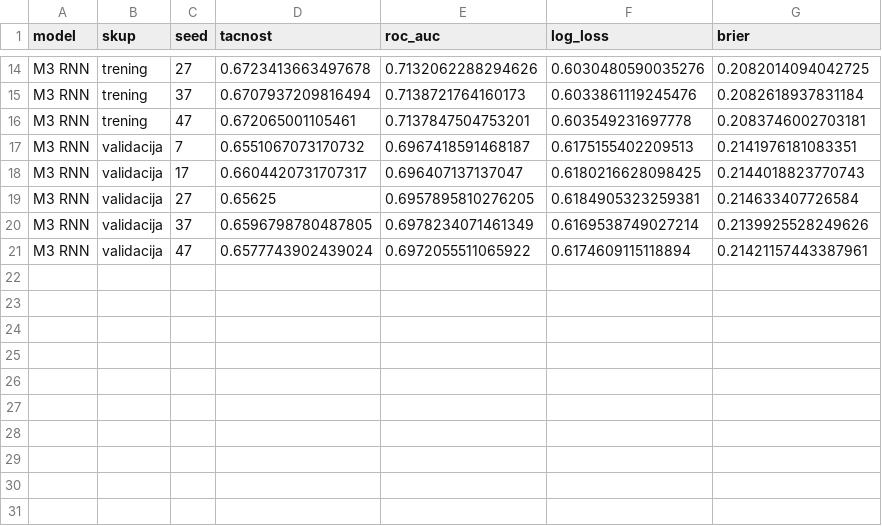
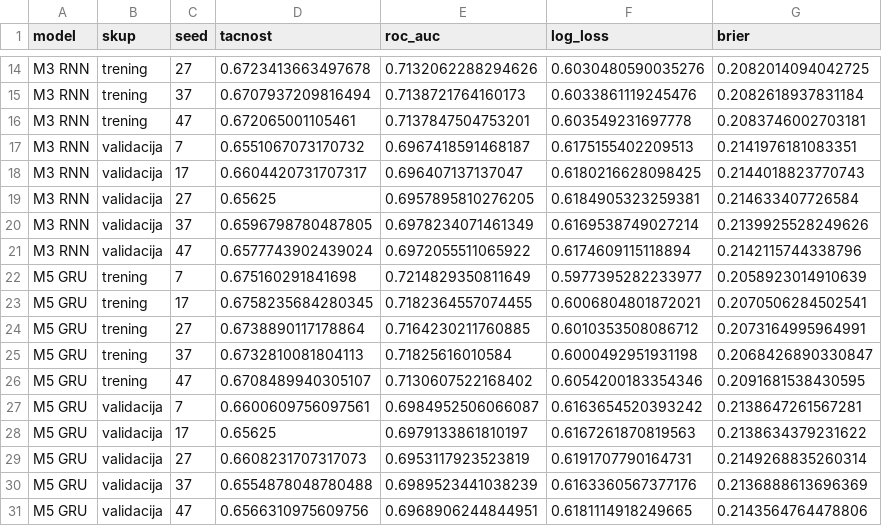
Before and after one commit to janaaas/ML_projekat, a CSV file: reports/rasipanje-semena.csv, drawn as a sheet; only a part is shown, gaps mark what is left out.

```diff
--- a/reports/rasipanje-semena.csv
+++ b/reports/rasipanje-semena.csv
@@ -20,2 +20,12 @@ M3 RNN,validacija,27,0.65625,0.6957895810276205,0.6184905323259381,0.21463340772
 M3 RNN,validacija,37,0.6596798780487805,0.6978234071461349,0.6169538749027214,0.2139925528249626
-M3 RNN,validacija,47,0.6577743902439024,0.6972055511065922,0.6174609115118894,0.21421157443387961
+M3 RNN,validacija,47,0.6577743902439024,0.6972055511065922,0.6174609115118894,0.2142115744338796
+M5 GRU,trening,7,0.675160291841698,0.7214829350811649,0.5977395282233977,0.2058923014910639
+M5 GRU,trening,17,0.6758235684280345,0.7182364557074455,0.6006804801872021,0.2070506284502541
+M5 GRU,trening,27,0.6738890117178864,0.7164230211760885,0.6010353508086712,0.2073164995964991
+M5 GRU,trening,37,0.6732810081804113,0.71825616010584,0.6000492951931198,0.2068426890330847
+M5 GRU,trening,47,0.6708489940305107,0.7130607522168402,0.6054200183354346,0.2091681538430595
+M5 GRU,validacija,7,0.6600609756097561,0.6984952506066087,0.6163654520393242,0.2138647261567281
+M5 GRU,validacija,17,0.65625,0.6979133861810197,0.6167261870819563,0.2138634379231622
+M5 GRU,validacija,27,0.6608231707317073,0.6953117923523819,0.6191707790164731,0.2149268835260314
+M5 GRU,validacija,37,0.6554878048780488,0.6989523441038239,0.6163360567377176,0.2136888613696369
+M5 GRU,validacija,47,0.6566310975609756,0.6968906244844951,0.6181114918249665,0.2143564764478806
```
Also changed, not shown: reports/rezultati.csv, 6 other files.
